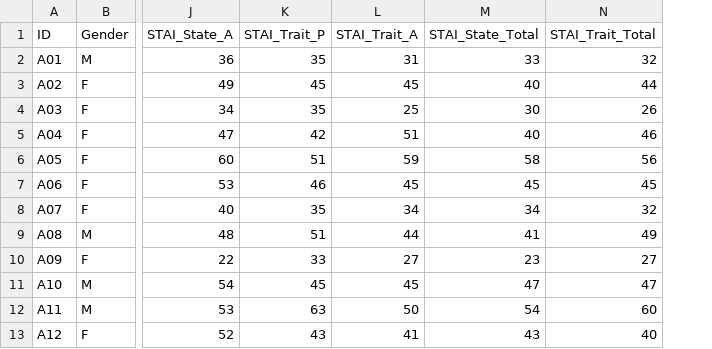
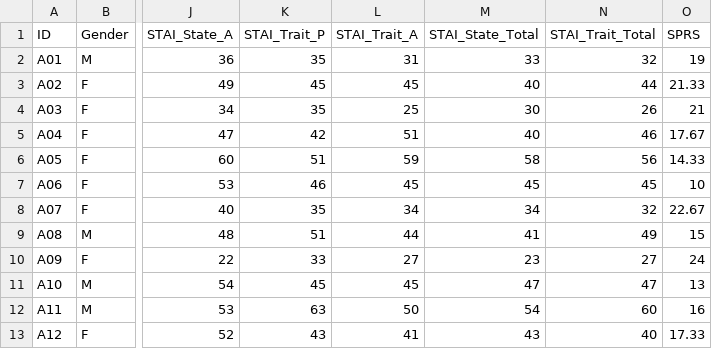
Before and after one commit to ahclab/Japanese_TALENTdataset, a CSV file: data/profile/profile.csv, drawn as a sheet; only a part is shown, gaps mark what is left out; the diff names each change by its address in the sheet, - before the commit and + after, or states it on an @@ line.

Commit message:
Add files via upload

```diff
--- a/data/profile/profile.csv
+++ b/data/profile/profile.csv
+column O (SPRS), rows 2-13: 19 | 21.33 | 21 | 17.67 | 14.33 | 10 | 22.67 | 15 | 24 | 13 | 16 | 17.33
```
